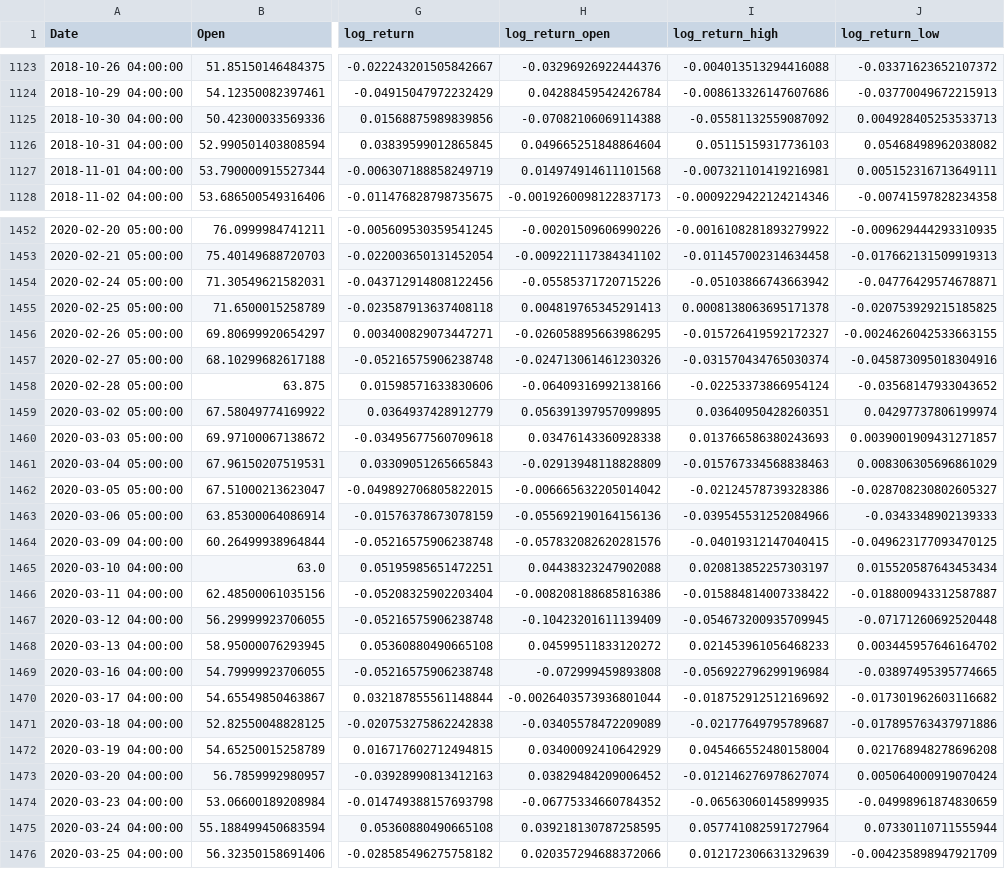
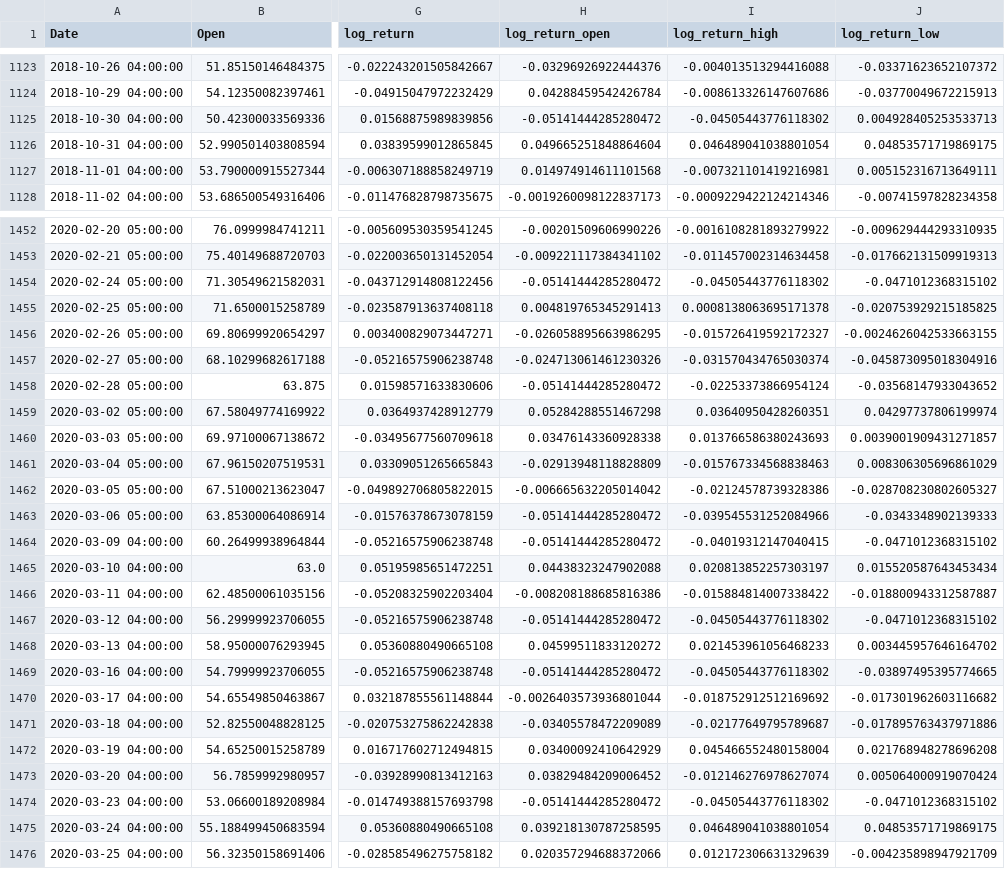
Before and after one commit to luo-simon/stock-predictions, a CSV file: data/processed/GOOG.csv, drawn as a sheet; only a part is shown, gaps mark what is left out; the diff covers the shown part only; the diff names each change by its address in the sheet, - before the commit and + after, or states it on an @@ line.

```diff
--- a/data/processed/GOOG.csv
+++ b/data/processed/GOOG.csv
-H1125 (log_return_open): -0.07082106069114388
+H1125 (log_return_open): -0.05141444285280472
-I1125 (log_return_high): -0.05581132559087092
+I1125 (log_return_high): -0.04505443776118302
-I1126 (log_return_high): 0.05115159317736103
+I1126 (log_return_high): 0.046489041038801054
-J1126 (log_return_low): 0.05468498962038082
+J1126 (log_return_low): 0.04853571719869175
-H1454 (log_return_open): -0.05585371720715226
+H1454 (log_return_open): -0.05141444285280472
-I1454 (log_return_high): -0.05103866743663942
+I1454 (log_return_high): -0.04505443776118302
-J1454 (log_return_low): -0.04776429574678871
+J1454 (log_return_low): -0.0471012368315102
-H1458 (log_return_open): -0.06409316992138166
+H1458 (log_return_open): -0.05141444285280472
-H1459 (log_return_open): 0.056391397957099895
+H1459 (log_return_open): 0.05284288551467298
-H1463 (log_return_open): -0.055692190164156136
+H1463 (log_return_open): -0.05141444285280472
-H1464 (log_return_open): -0.057832082620281576
+H1464 (log_return_open): -0.05141444285280472
-J1464 (log_return_low): -0.049623177093470125
+J1464 (log_return_low): -0.0471012368315102
-H1467 (log_return_open): -0.10423201611139409
+H1467 (log_return_open): -0.05141444285280472
-I1467 (log_return_high): -0.054673200935709945
+I1467 (log_return_high): -0.04505443776118302
-J1467 (log_return_low): -0.07171260692520448
+J1467 (log_return_low): -0.0471012368315102
-H1469 (log_return_open): -0.072999459893808
+H1469 (log_return_open): -0.05141444285280472
-I1469 (log_return_high): -0.056922796299196984
+I1469 (log_return_high): -0.04505443776118302
-H1474 (log_return_open): -0.06775334660784352
+H1474 (log_return_open): -0.05141444285280472
-I1474 (log_return_high): -0.06563060145899935
+I1474 (log_return_high): -0.04505443776118302
-J1474 (log_return_low): -0.04998961874830659
+J1474 (log_return_low): -0.0471012368315102
-I1475 (log_return_high): 0.057741082591727964
+I1475 (log_return_high): 0.046489041038801054
-J1475 (log_return_low): 0.07330110711555944
+J1475 (log_return_low): 0.04853571719869175
```
Also changed, not shown: 130 edited cells elsewhere in this file, 29 other files.
